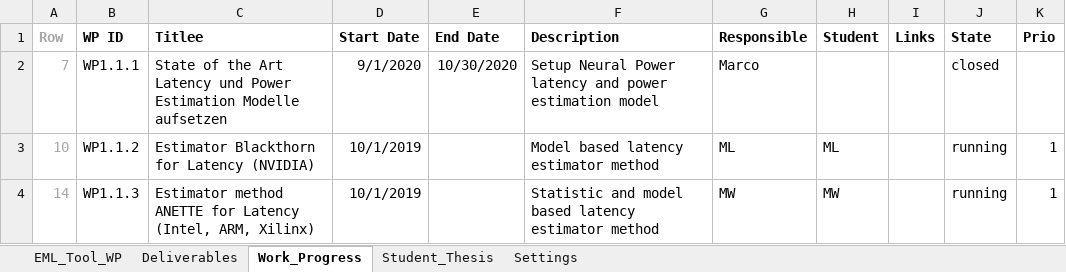
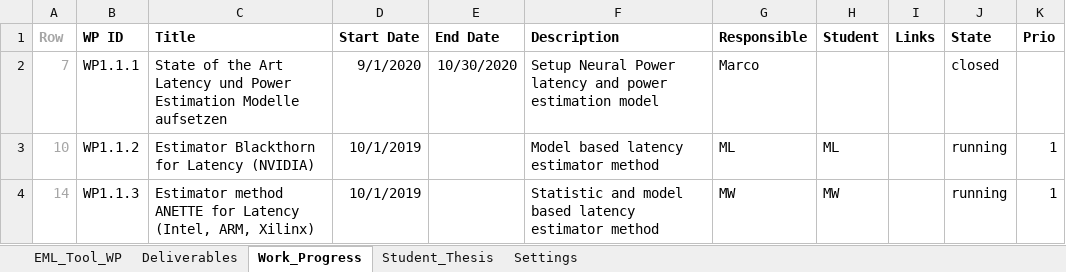
Before and after one commit to axeljantsch/EML-webpage, an Excel workbook: _data/CDLEML_WP_Progress_EML-Process.xlsx, sheet Work_Progress, drawn as a sheet; only a part is shown; values as stored, in another font and other column widths than the file's, no borders; conditional formats not drawn; the diff names each change by its address in the sheet, - before the commit and + after, or states it on an @@ line.

Commit message:
AJ: Testing

```diff
--- a/_data/CDLEML_WP_Progress_EML-Process.xlsx (sheet Work_Progress)
+++ b/_data/CDLEML_WP_Progress_EML-Process.xlsx (sheet Work_Progress)
-C1: Titlee
+C1: Title
```
